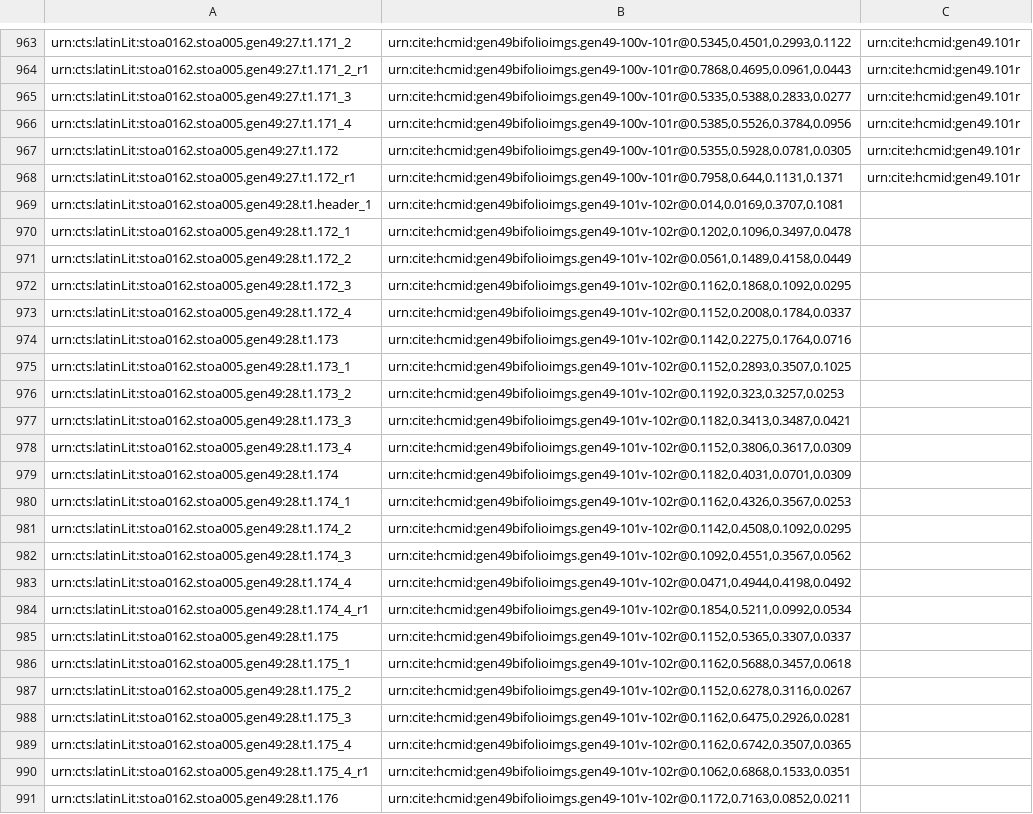
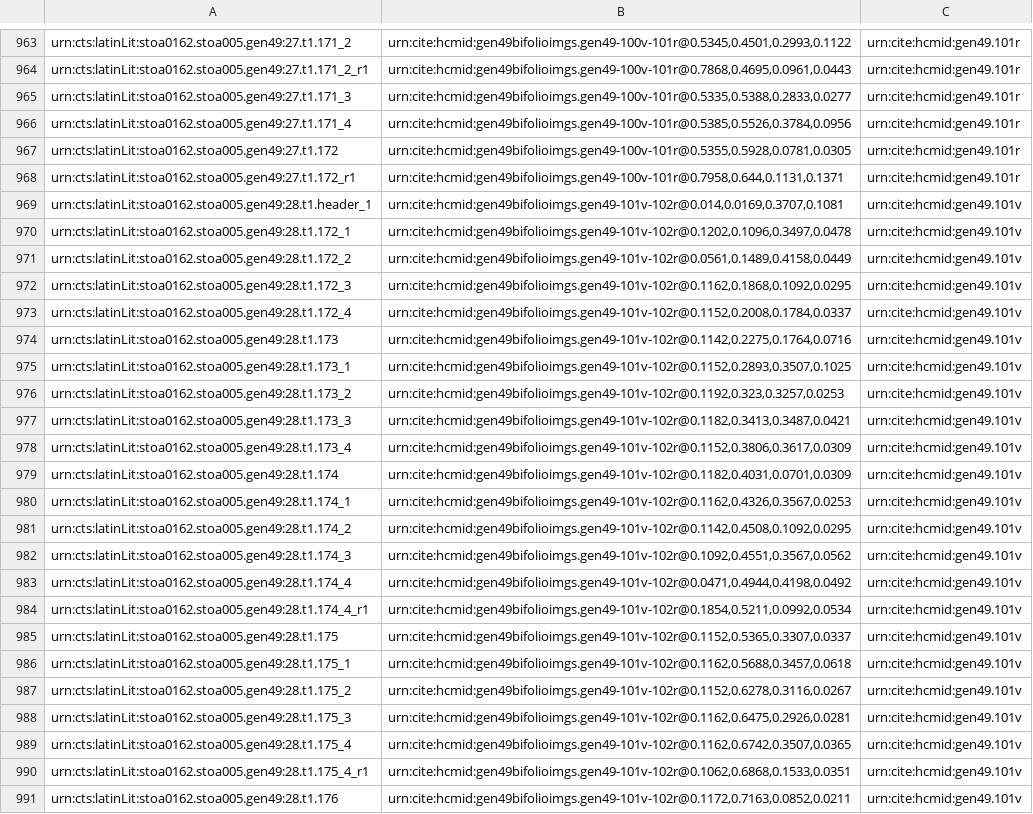
Before and after one commit to HCMID/gen49, a CSV file: collections/gen49-textCollection.csv, drawn as a sheet; only a part is shown, gaps mark what is left out; the diff names each change by its address in the sheet, - before the commit and + after, or states it on an @@ line.

Commit message:
Update gen49-textCollection.csv

```diff
--- a/collections/gen49-textCollection.csv
+++ b/collections/gen49-textCollection.csv
-C969:C991: (empty)
+C969:C991: urn:cite:hcmid:gen49.101v
```
